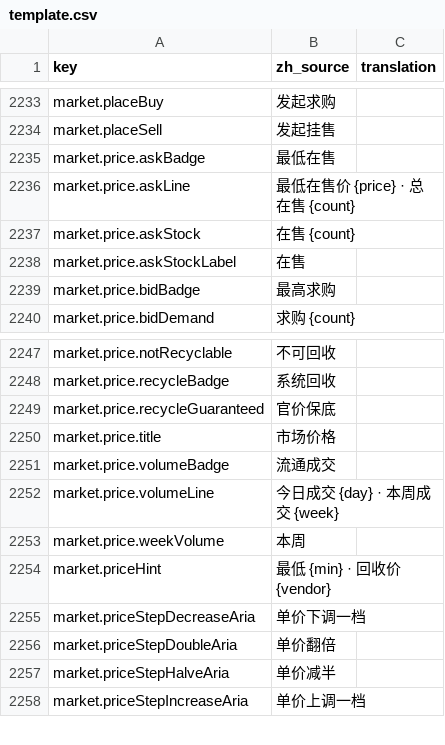
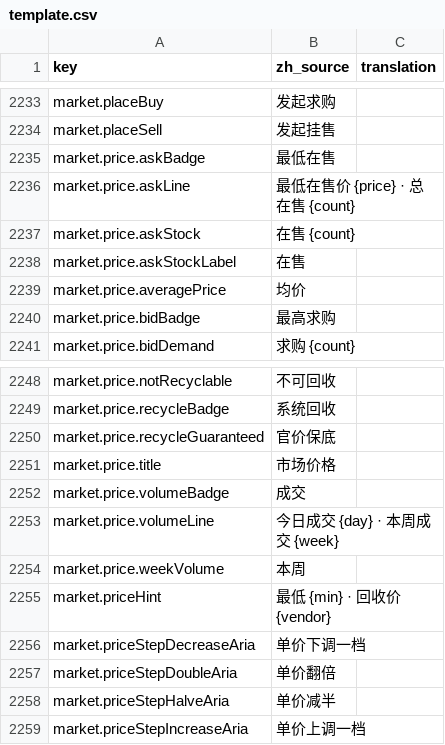
Before and after one commit to fruktoguo/daohua, a CSV file: frontend/public/locales/template.csv, drawn as a sheet; only a part is shown, gaps mark what is left out.

Commit message:
feat: 坊市行情副卡成交行追加成交均价
1. 成交行徽章改为「成交」，依次展示今日/本周成交量与均价（referencePrice，最近约 10 次成交 EMA）；
2. 均价缺省显示「-」，成交量聚合条目支持空间不足时右对齐换行，避免撑破副卡；
3. 同步 market.zh.ts 与 template.csv 词条，并更新前端公共组件文档。

```diff
--- a/frontend/public/locales/template.csv
+++ b/frontend/public/locales/template.csv
@@ -2439,2 +2439,3 @@ market.price.askStock,"在售 {count}",""
 market.price.askStockLabel,"在售",""
+market.price.averagePrice,"均价",""
 market.price.bidBadge,"最高求购",""
@@ -2451,3 +2452,3 @@ market.price.recycleGuaranteed,"官价保底",""
 market.price.title,"市场价格",""
-market.price.volumeBadge,"流通成交",""
+market.price.volumeBadge,"成交",""
 market.price.volumeLine,"今日成交 {day} · 本周成交 {week}",""
```
Also changed, not shown: 5 other files.
